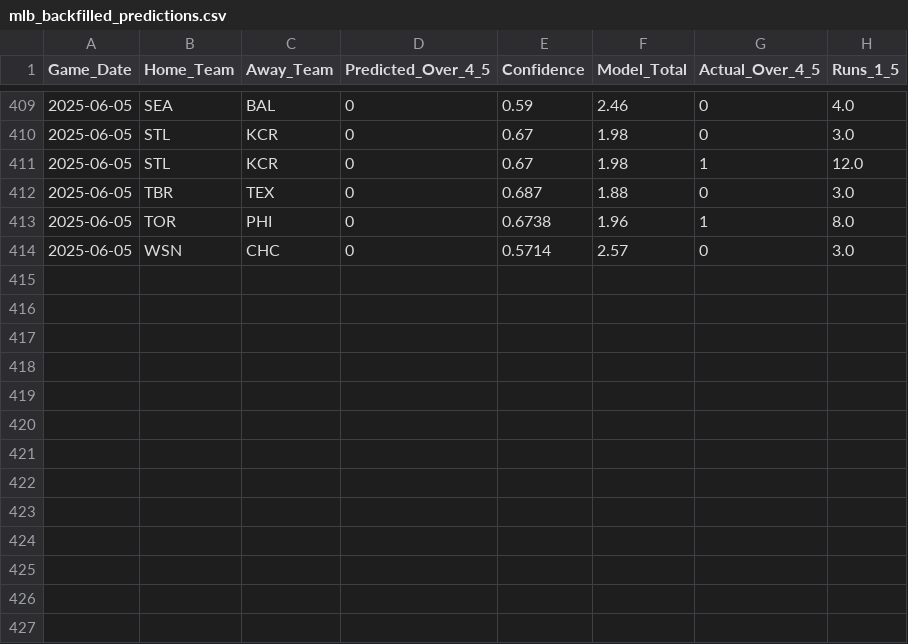
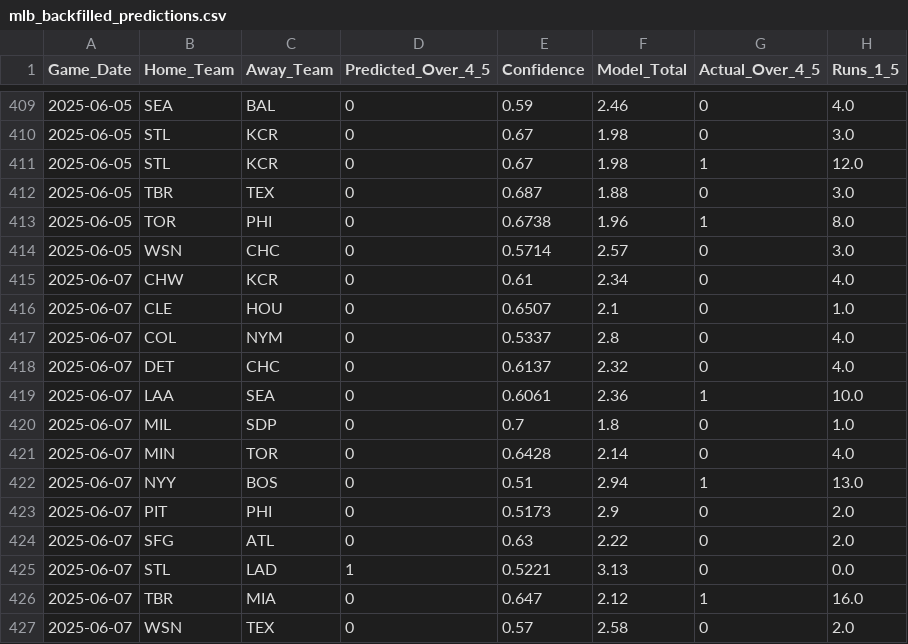
Before and after one commit to radgator13/boosted-innings-1-5, a CSV file: data/mlb_backfilled_predictions.csv, drawn as a sheet; only a part is shown, gaps mark what is left out; the diff names each change by its address in the sheet, - before the commit and + after, or states it on an @@ line.

```diff
--- a/data/mlb_backfilled_predictions.csv
+++ b/data/mlb_backfilled_predictions.csv
+row 415: 2025-06-07 | CHW | KCR | 0 | 0.61 | 2.34 | 0 | 4.0
+row 416: 2025-06-07 | CLE | HOU | 0 | 0.6507 | 2.1 | 0 | 1.0
+row 417: 2025-06-07 | COL | NYM | 0 | 0.5337 | 2.8 | 0 | 4.0
+row 418: 2025-06-07 | DET | CHC | 0 | 0.6137 | 2.32 | 0 | 4.0
+row 419: 2025-06-07 | LAA | SEA | 0 | 0.6061 | 2.36 | 1 | 10.0
+row 420: 2025-06-07 | MIL | SDP | 0 | 0.7 | 1.8 | 0 | 1.0
+row 421: 2025-06-07 | MIN | TOR | 0 | 0.6428 | 2.14 | 0 | 4.0
+row 422: 2025-06-07 | NYY | BOS | 0 | 0.51 | 2.94 | 1 | 13.0
+row 423: 2025-06-07 | PIT | PHI | 0 | 0.5173 | 2.9 | 0 | 2.0
+row 424: 2025-06-07 | SFG | ATL | 0 | 0.63 | 2.22 | 0 | 2.0
+row 425: 2025-06-07 | STL | LAD | 1 | 0.5221 | 3.13 | 0 | 0.0
+row 426: 2025-06-07 | TBR | MIA | 0 | 0.647 | 2.12 | 1 | 16.0
+row 427: 2025-06-07 | WSN | TEX | 0 | 0.57 | 2.58 | 0 | 2.0
```
Also changed, not shown: data/mlb_boxscores_1to5.csv, data/mlb_boxscores_full.csv, 5 other files.
